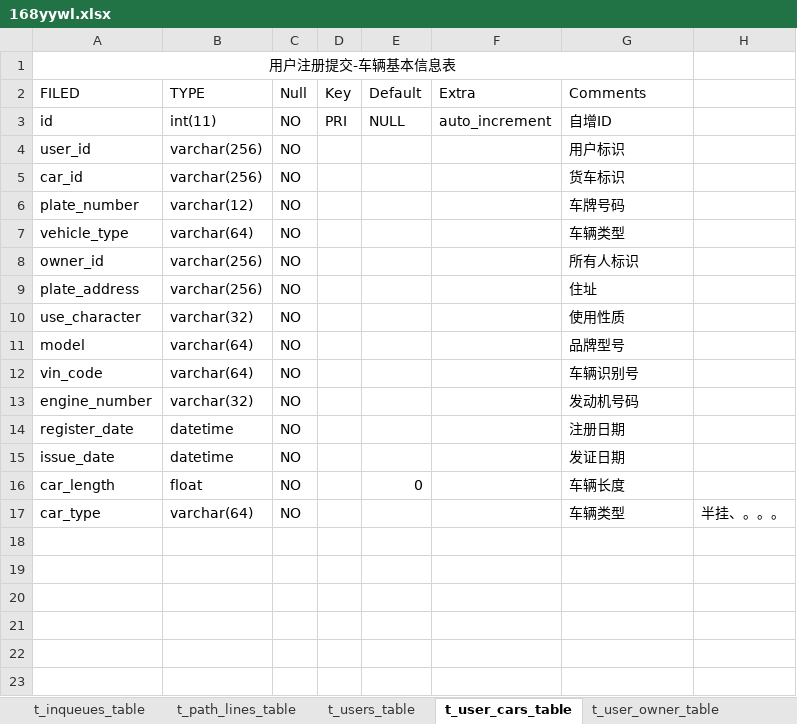
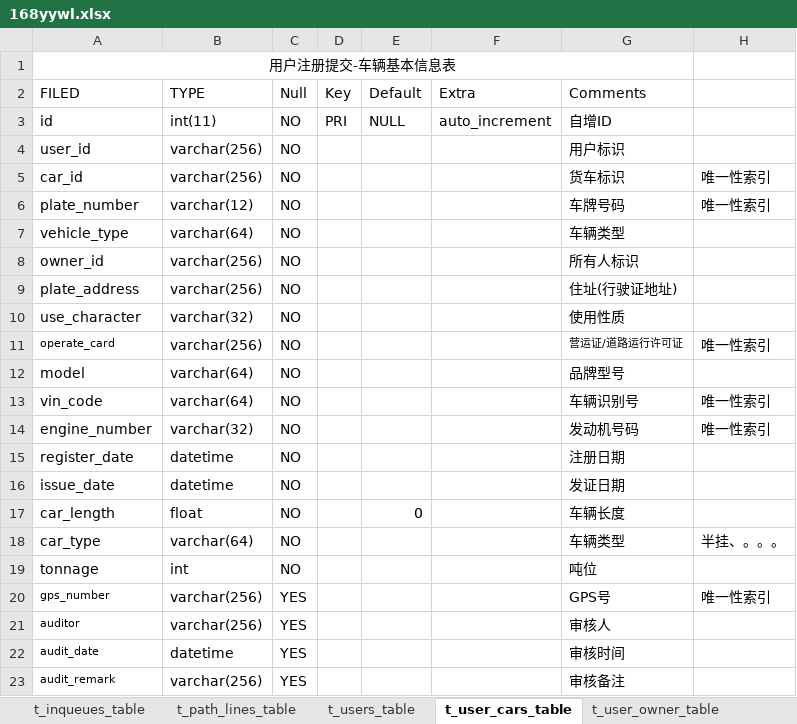
Before and after one commit to 168yywl/Rdev, an Excel workbook: 168yywl.xlsx, sheet t_user_cars_table, drawn as a sheet; values as stored, in another font and other column widths than the file's, no borders; addresses are those after the commit; the diff names each change by its address in the sheet, - before the commit and + after, or states it on an @@ line.

```diff
--- a/168yywl.xlsx (sheet t_user_cars_table)
+++ b/168yywl.xlsx (sheet t_user_cars_table)
-H5:H6: (empty)
+H5:H6: 唯一性索引
-G9 (Comments): 住址
+G9 (Comments): 住址(行驶证地址)
+row 11: operate_card | varchar(256) | NO |  |  |  | 营运证/道路运行许可证 | 唯一性索引
-H13:H14: (empty)
+H13:H14: 唯一性索引
+row 19: tonnage | int | NO |  |  |  | 吨位
+row 20: gps_number | varchar(256) | YES |  |  |  | GPS号 | 唯一性索引
+row 21: auditor | varchar(256) | YES |  |  |  | 审核人
+row 22: audit_date | datetime | YES |  |  |  | 审核时间
+row 23: audit_remark | varchar(256) | YES |  |  |  | 审核备注
```
Also changed, not shown: sheet t_users_table, sheet t_inqueues_table, sheet t_user_travel_list, sheet t_user_common_paths, sheet t_travel_evaluates, sheet t_user_balances, 4 more sheets, other sheet tabs.
